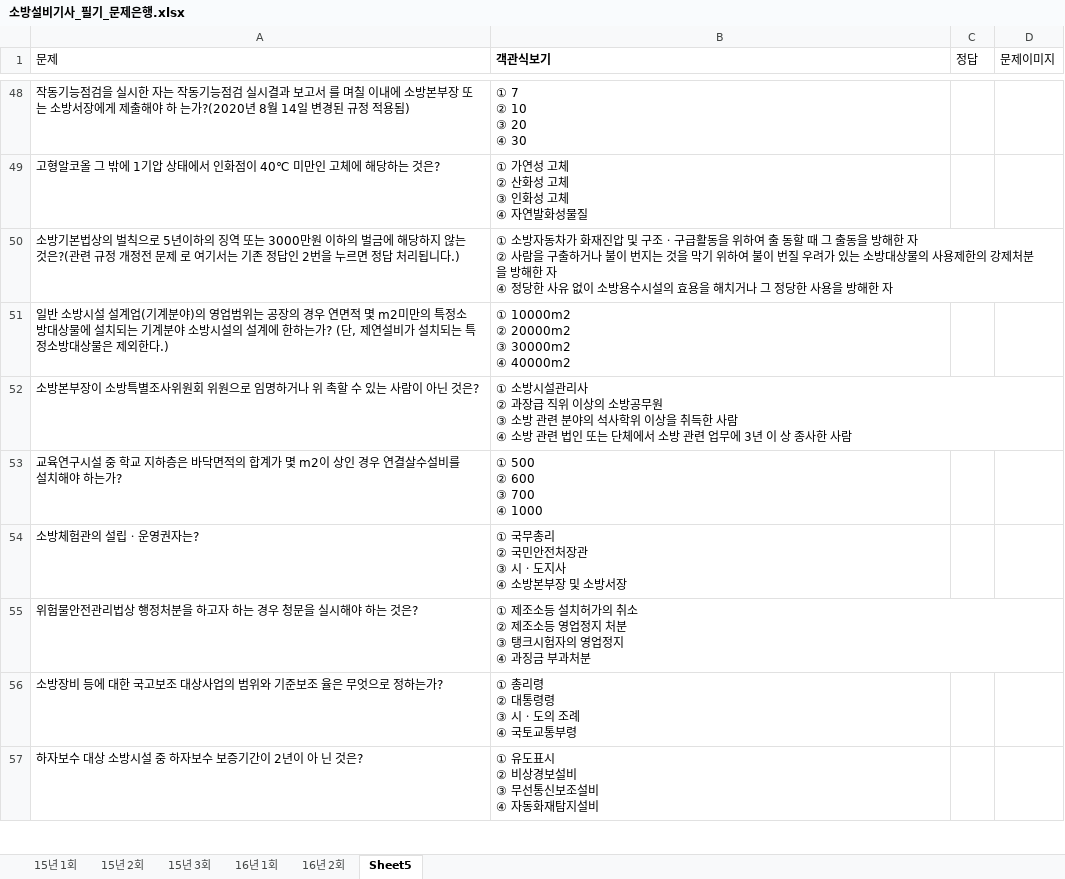
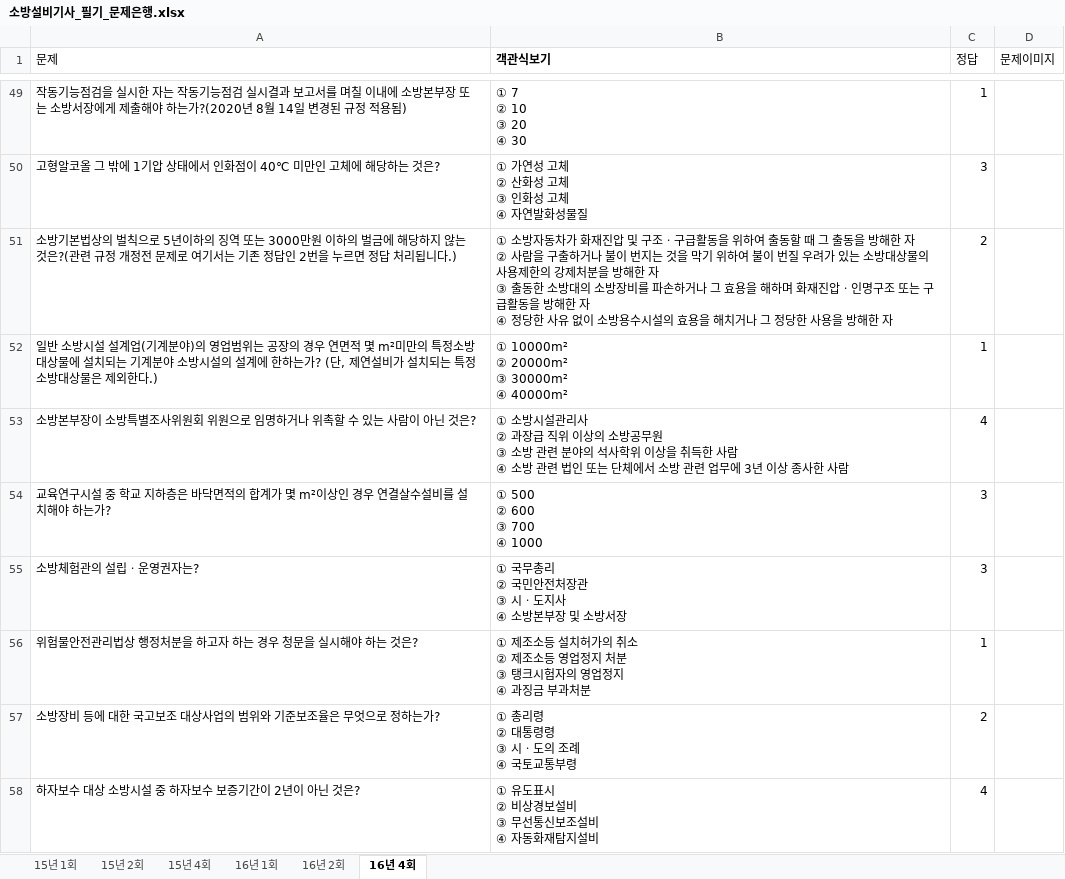
Before and after one commit to jeaha13/jeaha.cbt, an Excel workbook: 소방설비기사_필기_문제은행.xlsx, sheet 16년 4회, drawn as a sheet; only a part is shown, gaps mark what is left out; values as stored, in another font and other column widths than the file's, no borders; removed rows and columns are numbered as before the commit, all else as after; ↵ is a line break in a cell; the diff covers the shown part only; the diff names each change by its address in the sheet, - before the commit and + after, or states it on an @@ line.

```diff
--- a/소방설비기사_필기_문제은행.xlsx (sheet 16년 4회)
+++ b/소방설비기사_필기_문제은행.xlsx (sheet 16년 4회)
-sheet tab: 15년 3회
+sheet tab: 15년 4회
-sheet tab: Sheet5
+sheet tab: 16년 4회
-A49 (문제): …보고서 를 며칠 이내에 소방본부장 또는 소방서장에게 제출해야 하 는가?(2020년…
+A49 (문제): …보고서를 며칠 이내에 소방본부장 또는 소방서장에게 제출해야 하는가?(2020년…
-C49 (정답): (empty)
+C49 (정답): 1
-C50 (정답): (empty)
+C50 (정답): 3
-row 50: 소방기본법상의 벌칙으로 5년이하의 징역 또는 3000만원 이하의 벌금에 해당하지 않는 것은?(관련 규정 개정전 문제 로 여기서는 기존 정답인 2번을 누르면 정답 처리됩니다.) | ① 소방자동차가 화재진압 및 구조ㆍ구급활동을 위하여 출 동할 때 그 출동을 방해한 자 ↵ ② 사람을 구출하거나 불이 번지는 것을 막기 위하여 불이 번질 우려가 있는 소방대상물의 사용제한의 강제처분을 방해한 자 ↵ ④ 정당한 사유 없이 소방용수시설의 효용을 해치거나 그 정당한 사용을 방해한 자
-row 51: 일반 소방시설 설계업(기계분야)의 영업범위는 공장의 경우 연면적 몇 m2미만의 특정소방대상물에 설치되는 기계분야 소방시설의 설계에 한하는가? (단, 제연설비가 설치되는 특 정소방대상물은 제외한다.) | ① 10000m2 ↵ ② 20000m2 ↵ ③ 30000m2 ↵ ④ 40000m2
-row 52: 소방본부장이 소방특별조사위원회 위원으로 임명하거나 위 촉할 수 있는 사람이 아닌 것은? | ① 소방시설관리사 ↵ ② 과장급 직위 이상의 소방공무원 ↵ ③ 소방 관련 분야의 석사학위 이상을 취득한 사람 ↵ ④ 소방 관련 법인 또는 단체에서 소방 관련 업무에 3년 이 상 종사한 사람
+row 51: 소방기본법상의 벌칙으로 5년이하의 징역 또는 3000만원 이하의 벌금에 해당하지 않는 것은?(관련 규정 개정전 문제로 여기서는 기존 정답인 2번을 누르면 정답 처리됩니다.) | ① 소방자동차가 화재진압 및 구조ㆍ구급활동을 위하여 출동할 때 그 출동을 방해한 자 ↵ ② 사람을 구출하거나 불이 번지는 것을 막기 위하여 불이 번질 우려가 있는 소방대상물의 사용제한의 강제처분을 방해한 자 ↵ ③ 출동한 소방대의 소방장비를 파손하거나 그 효용을 해하며 화재진압ㆍ인명구조 또는 구급활동을 방해한 자 ↵ ④ 정당한 사유 없이 소방용수시설의 효용을 해치거나 그 정당한 사용을 방해한 자 | 2
+row 52: 일반 소방시설 설계업(기계분야)의 영업범위는 공장의 경우 연면적 몇 m²미만의 특정소방대상물에 설치되는 기계분야 소방시설의 설계에 한하는가? (단, 제연설비가 설치되는 특정소방대상물은 제외한다.) | ① 10000m² ↵ ② 20000m² ↵ ③ 30000m² ↵ ④ 40000m² | 1
+row 53: 소방본부장이 소방특별조사위원회 위원으로 임명하거나 위촉할 수 있는 사람이 아닌 것은? | ① 소방시설관리사 ↵ ② 과장급 직위 이상의 소방공무원 ↵ ③ 소방 관련 분야의 석사학위 이상을 취득한 사람 ↵ ④ 소방 관련 법인 또는 단체에서 소방 관련 업무에 3년 이상 종사한 사람 | 4
-A54 (문제): …가 몇 m2이 상인 경…
+A54 (문제): …가 몇 m²이상인 경…
-C54:C55 (정답): (empty)
+C54:C55 (정답): 3
-C56 (정답): (empty)
+C56 (정답): 1
-A57 (문제): 소방장비 등에 대한 국고보조 대상사업의 범위와 기준보조 율은 무엇으로 정하는가?
+A57 (문제): 소방장비 등에 대한 국고보조 대상사업의 범위와 기준보조율은 무엇으로 정하는가?
-C57 (정답): (empty)
+C57 (정답): 2
-A58 (문제): 하자보수 대상 소방시설 중 하자보수 보증기간이 2년이 아 닌 것은?
+A58 (문제): 하자보수 대상 소방시설 중 하자보수 보증기간이 2년이 아닌 것은?
-C58 (정답): (empty)
+C58 (정답): 4
```
Also changed, not shown: 10 added rows, 8 removed rows and 94 edited cells elsewhere in this sheet.
